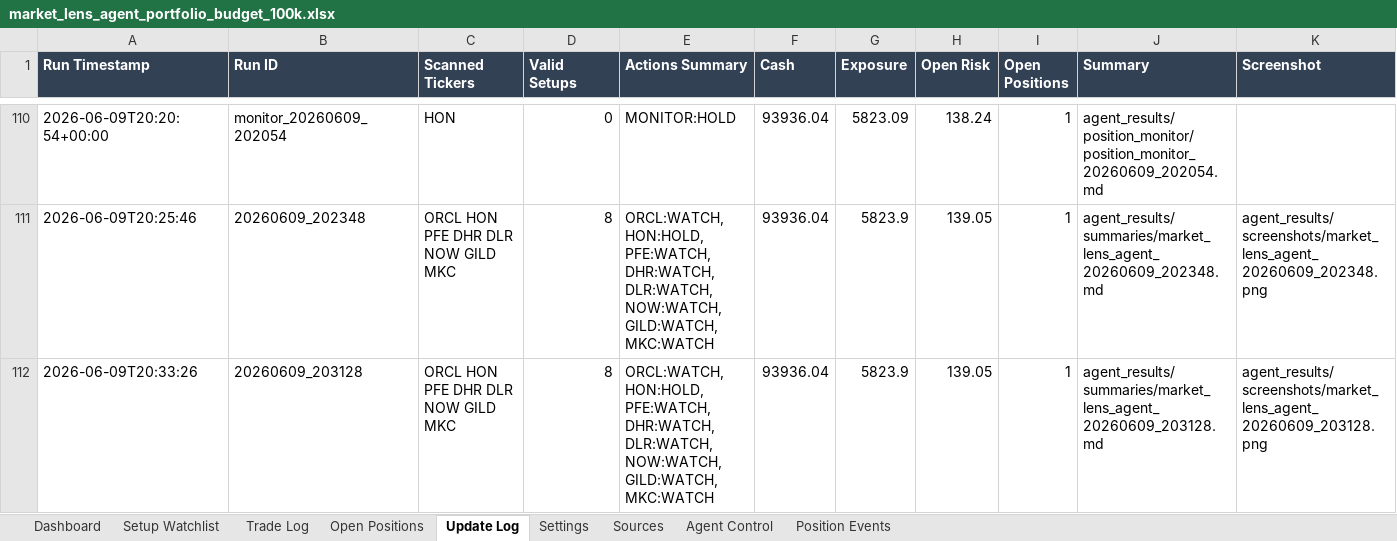
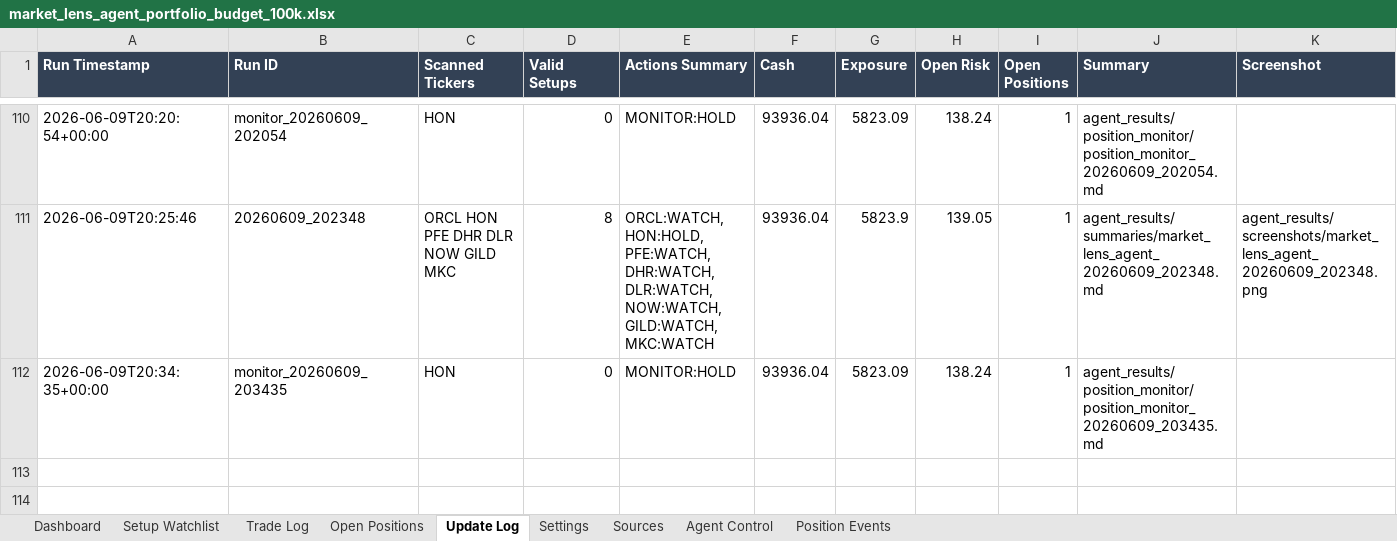
Before and after one commit to AviramDahan/market-lens-scanner, an Excel workbook: agent_tracker/market_lens_agent_portfolio_budget_100k.xlsx, sheet Update Log, drawn as a sheet; only a part is shown, gaps mark what is left out; values as stored, in another font and other column widths than the file's, no borders; table styles not drawn; removed rows and columns are numbered as before the commit, all else as after; rows hold the shown columns only; the diff names each change by its address in the sheet, - before the commit and + after, or states it on an @@ line.

Commit message:
Update Market Lens position monitor

```diff
--- a/agent_tracker/market_lens_agent_portfolio_budget_100k.xlsx (sheet Update Log)
+++ b/agent_tracker/market_lens_agent_portfolio_budget_100k.xlsx (sheet Update Log)
-row 112: 2026-06-09T20:33:26 | 20260609_203128 | ORCL HON PFE DHR DLR NOW GILD MKC | 8 | ORCL:WATCH, HON:HOLD, PFE:WATCH, DHR:WATCH, DLR:WATCH, NOW:WATCH, GILD:WATCH, MKC:WATCH | 93936.04 | 5823.9 | 139.05 | 1 | agent_results/summaries/market_lens_agent_20260609_203128.md | agent_results/screenshots/market_lens_agent_20260609_203128.png
+row 112: 2026-06-09T20:34:35+00:00 | monitor_20260609_203435 | HON | 0 | MONITOR:HOLD | 93936.04 | 5823.09 | 138.24 | 1 | agent_results/position_monitor/position_monitor_20260609_203435.md
```
Also changed, not shown: sheet Setup Watchlist, sheet Open Positions, 1 other file.
